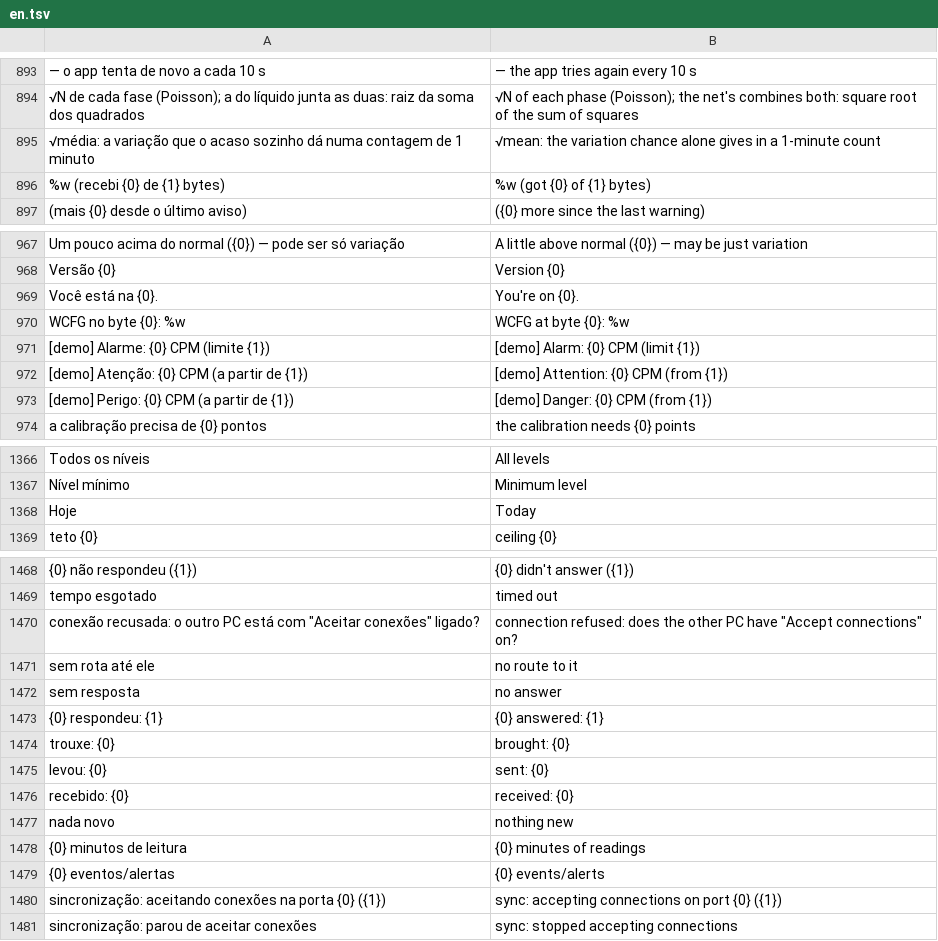
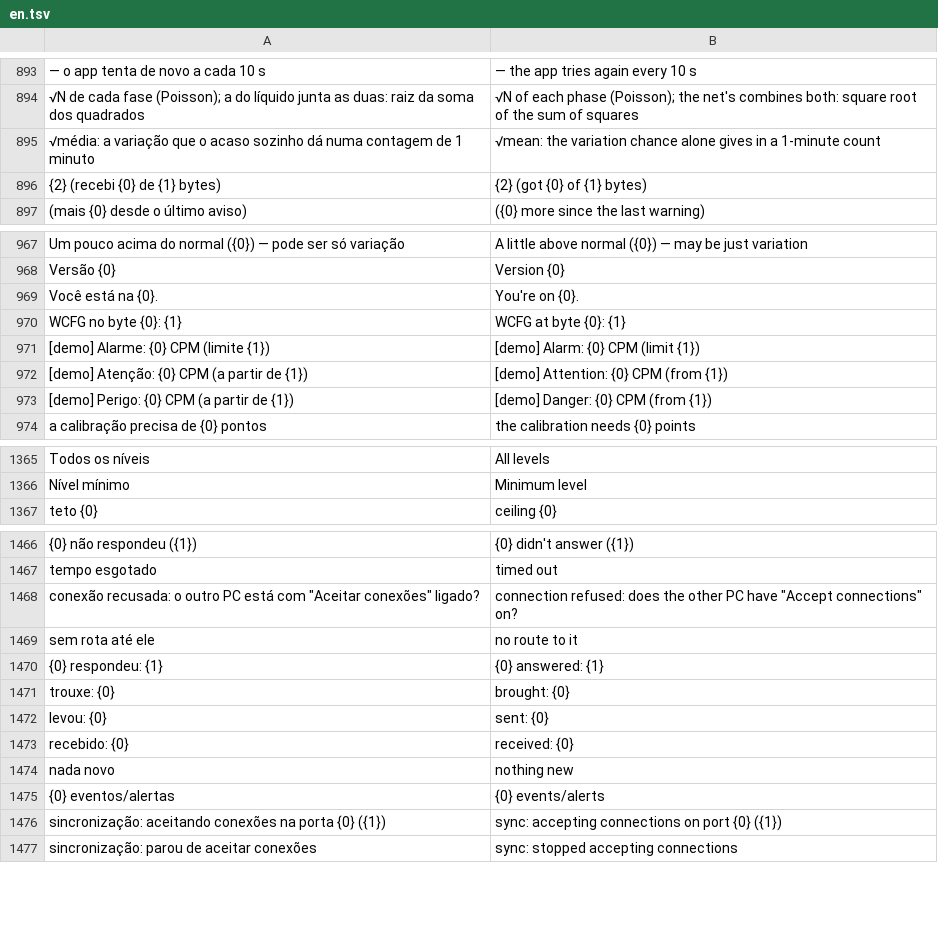
Before and after one commit to matheusAFreitas/radlog, a TSV file: internal/i18n/en.tsv, drawn as a sheet; only a part is shown, gaps mark what is left out; removed rows and columns are numbered as before the commit, all else as after; the diff covers the shown part only; the diff names each change by its address in the sheet, - before the commit and + after, or states it on an @@ line.

```diff
--- a/internal/i18n/en.tsv
+++ b/internal/i18n/en.tsv
-A896: %w (recebi {0} de {1} bytes)
+A896: {2} (recebi {0} de {1} bytes)
-B896: %w (got {0} of {1} bytes)
+B896: {2} (got {0} of {1} bytes)
-A970: WCFG no byte {0}: %w
+A970: WCFG no byte {0}: {1}
-B970: WCFG at byte {0}: %w
+B970: WCFG at byte {0}: {1}
-row 1368: Hoje | Today
-row 1472: sem resposta | no answer
-row 1478: {0} minutos de leitura | {0} minutes of readings
```
Also changed, not shown: 27 added rows, 3 removed rows and 18 edited cells elsewhere in this file, 8 other files.
